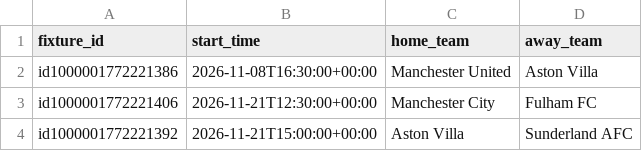
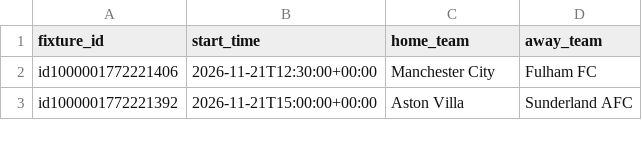
Before and after one commit to sebass80s/sportsbetting, a CSV file: docs/upcoming_fixtures.csv, drawn as a sheet; only a part is shown.

```diff
--- a/docs/upcoming_fixtures.csv
+++ b/docs/upcoming_fixtures.csv
@@ -1,3 +1,2 @@
 fixture_id,start_time,home_team,away_team
-id1000001772221386,2026-11-08T16:30:00+00:00,Manchester United,Aston Villa
 id1000001772221406,2026-11-21T12:30:00+00:00,Manchester City,Fulham FC
```
